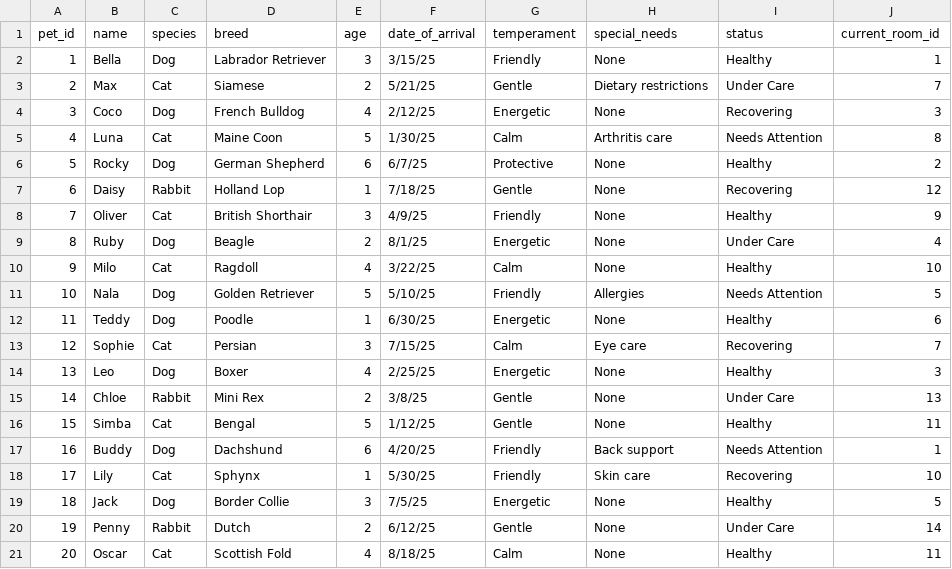
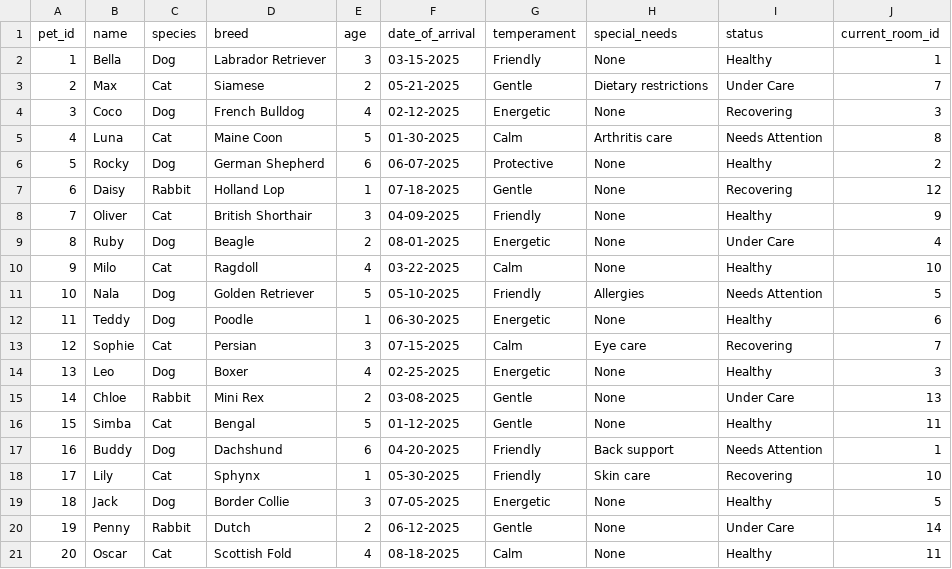
Before and after one commit to aj-cronin/CS460Prog4, a CSV file: SampleDataCSVs/Pet.csv, drawn as a sheet.

```diff
--- a/SampleDataCSVs/Pet.csv
+++ b/SampleDataCSVs/Pet.csv
@@ -1,21 +1,21 @@
 pet_id,name,species,breed,age,date_of_arrival,temperament,special_needs,status,current_room_id
-1,Bella,Dog,Labrador Retriever,3,3/15/25,Friendly,None,Healthy,1
-2,Max,Cat,Siamese,2,5/21/25,Gentle,Dietary restrictions,Under Care,7
-3,Coco,Dog,French Bulldog,4,2/12/25,Energetic,None,Recovering,3
-4,Luna,Cat,Maine Coon,5,1/30/25,Calm,Arthritis care,Needs Attention,8
-5,Rocky,Dog,German Shepherd,6,6/7/25,Protective,None,Healthy,2
-6,Daisy,Rabbit,Holland Lop,1,7/18/25,Gentle,None,Recovering,12
-7,Oliver,Cat,British Shorthair,3,4/9/25,Friendly,None,Healthy,9
-8,Ruby,Dog,Beagle,2,8/1/25,Energetic,None,Under Care,4
-9,Milo,Cat,Ragdoll,4,3/22/25,Calm,None,Healthy,10
-10,Nala,Dog,Golden Retriever,5,5/10/25,Friendly,Allergies,Needs Attention,5
-11,Teddy,Dog,Poodle,1,6/30/25,Energetic,None,Healthy,6
-12,Sophie,Cat,Persian,3,7/15/25,Calm,Eye care,Recovering,7
-13,Leo,Dog,Boxer,4,2/25/25,Energetic,None,Healthy,3
-14,Chloe,Rabbit,Mini Rex,2,3/8/25,Gentle,None,Under Care,13
-15,Simba,Cat,Bengal,5,1/12/25,Gentle,None,Healthy,11
-16,Buddy,Dog,Dachshund,6,4/20/25,Friendly,Back support,Needs Attention,1
-17,Lily,Cat,Sphynx,1,5/30/25,Friendly,Skin care,Recovering,10
-18,Jack,Dog,Border Collie,3,7/5/25,Energetic,None,Healthy,5
-19,Penny,Rabbit,Dutch,2,6/12/25,Gentle,None,Under Care,14
-20,Oscar,Cat,Scottish Fold,4,8/18/25,Calm,None,Healthy,11
+1,Bella,Dog,Labrador Retriever,3,03-15-2025,Friendly,None,Healthy,1
+2,Max,Cat,Siamese,2,05-21-2025,Gentle,Dietary restrictions,Under Care,7
+3,Coco,Dog,French Bulldog,4,02-12-2025,Energetic,None,Recovering,3
+4,Luna,Cat,Maine Coon,5,01-30-2025,Calm,Arthritis care,Needs Attention,8
+5,Rocky,Dog,German Shepherd,6,06-07-2025,Protective,None,Healthy,2
+6,Daisy,Rabbit,Holland Lop,1,07-18-2025,Gentle,None,Recovering,12
+7,Oliver,Cat,British Shorthair,3,04-09-2025,Friendly,None,Healthy,9
+8,Ruby,Dog,Beagle,2,08-01-2025,Energetic,None,Under Care,4
+9,Milo,Cat,Ragdoll,4,03-22-2025,Calm,None,Healthy,10
+10,Nala,Dog,Golden Retriever,5,05-10-2025,Friendly,Allergies,Needs Attention,5
+11,Teddy,Dog,Poodle,1,06-30-2025,Energetic,None,Healthy,6
+12,Sophie,Cat,Persian,3,07-15-2025,Calm,Eye care,Recovering,7
+13,Leo,Dog,Boxer,4,02-25-2025,Energetic,None,Healthy,3
+14,Chloe,Rabbit,Mini Rex,2,03-08-2025,Gentle,None,Under Care,13
+15,Simba,Cat,Bengal,5,01-12-2025,Gentle,None,Healthy,11
+16,Buddy,Dog,Dachshund,6,04-20-2025,Friendly,Back support,Needs Attention,1
+17,Lily,Cat,Sphynx,1,05-30-2025,Friendly,Skin care,Recovering,10
+18,Jack,Dog,Border Collie,3,07-05-2025,Energetic,None,Healthy,5
+19,Penny,Rabbit,Dutch,2,06-12-2025,Gentle,None,Under Care,14
+20,Oscar,Cat,Scottish Fold,4,08-18-2025,Calm,None,Healthy,11
```
Also changed, not shown: SampleDataCSVs/Adoption_Application.csv, SampleDataCSVs/Event_Registration.csv, 10 other files.
